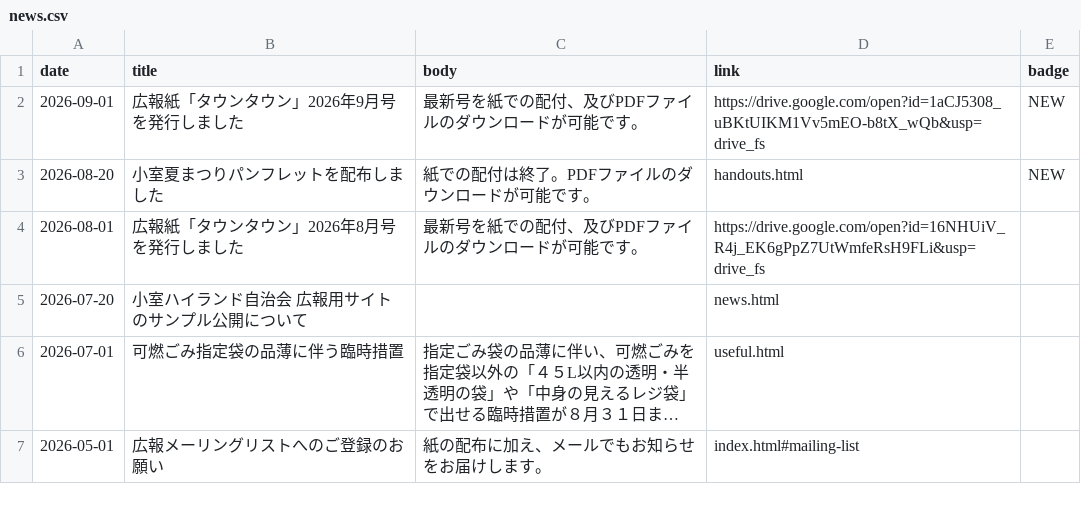
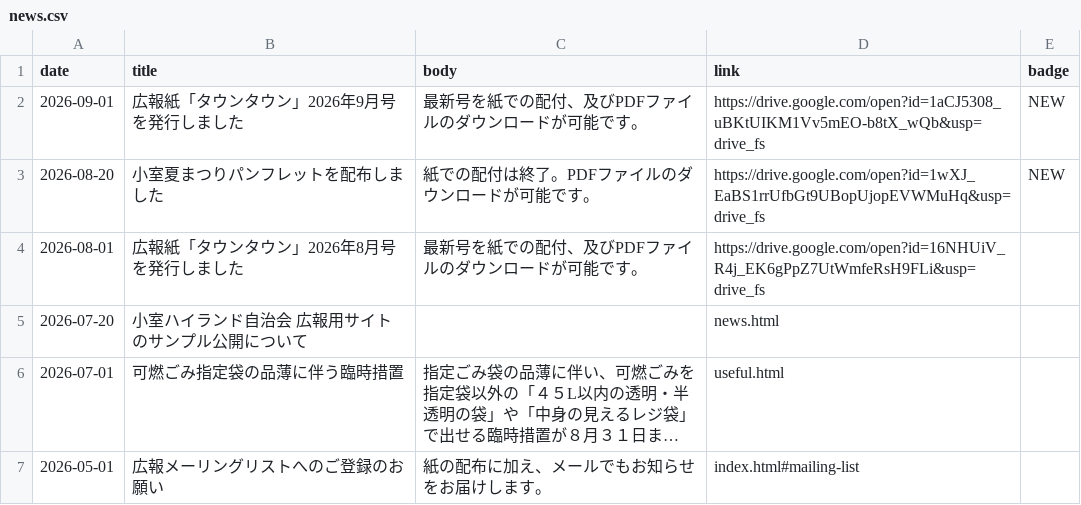
Before and after one commit to jichikai-kmr-hl/jichikai-kmr-hl.github.io, a CSV file: data/news.csv, drawn as a sheet; long unchanged cells end in ….

```diff
--- a/data/news.csv
+++ b/data/news.csv
@@ -2,3 +2,3 @@ date,title,body,link,badge
 2026-09-01,広報紙「タウンタウン」2026年9月号を発行しました,最新号を紙での配付、及びPDFファイルのダウンロードが可能です。,https://drive.google.com/open?id=1aCJ5308_uBKtUIKM1Vv5mEO-b8tX_wQb&usp=drive_fs,NEW
-2026-08-20,小室夏まつりパンフレットを配布しました,紙での配付は終了。PDFファイルのダウンロードが可能です。,handouts.html,NEW
+2026-08-20,小室夏まつりパンフレットを配布しました,紙での配付は終了。PDFファイルのダウンロードが可能です。,https://drive.google.com/open?id=1wXJ_EaBS1rrUfbGt9UBopUjopEVWMuHq&usp=drive_fs,NEW
 2026-08-01,広報紙「タウンタウン」2026年8月号を発行しました,最新号を紙での配付、及びPDFファイルのダウンロードが可能です。,https://drive.google.com/open?id=16NHUiV_R4j_EK6gPpZ7UtWmfeRsH9FLi&usp=drive_fs,
```
Also changed, not shown: 1 other file.
